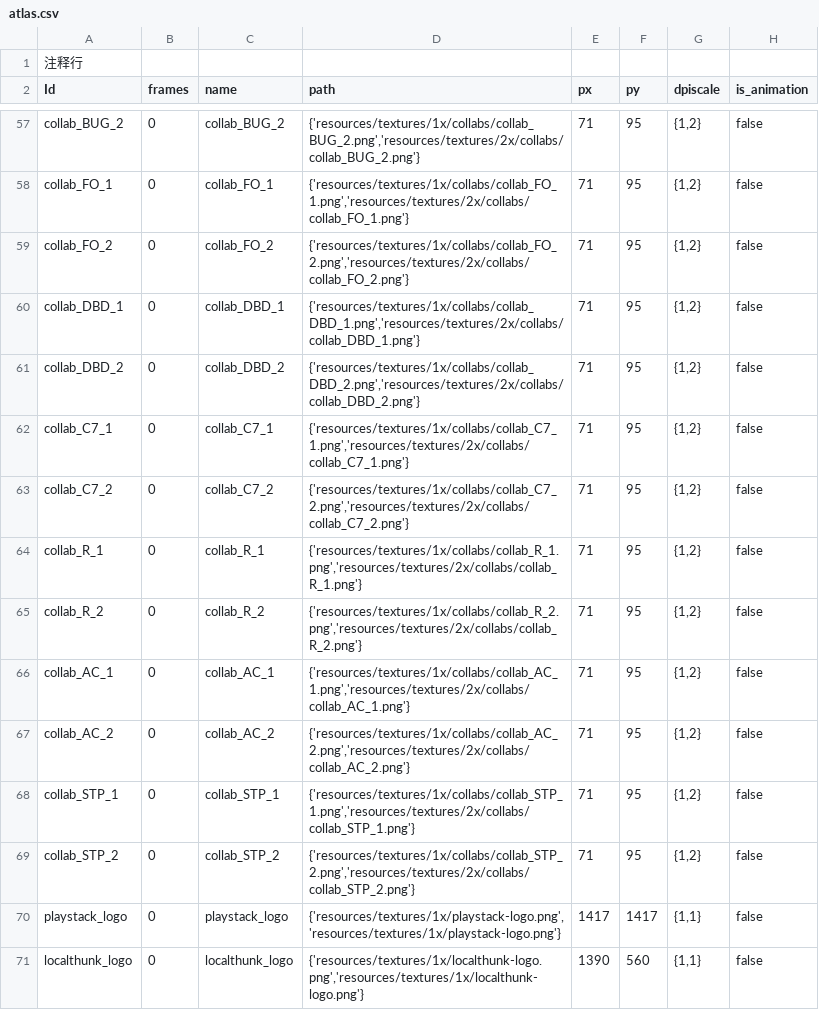
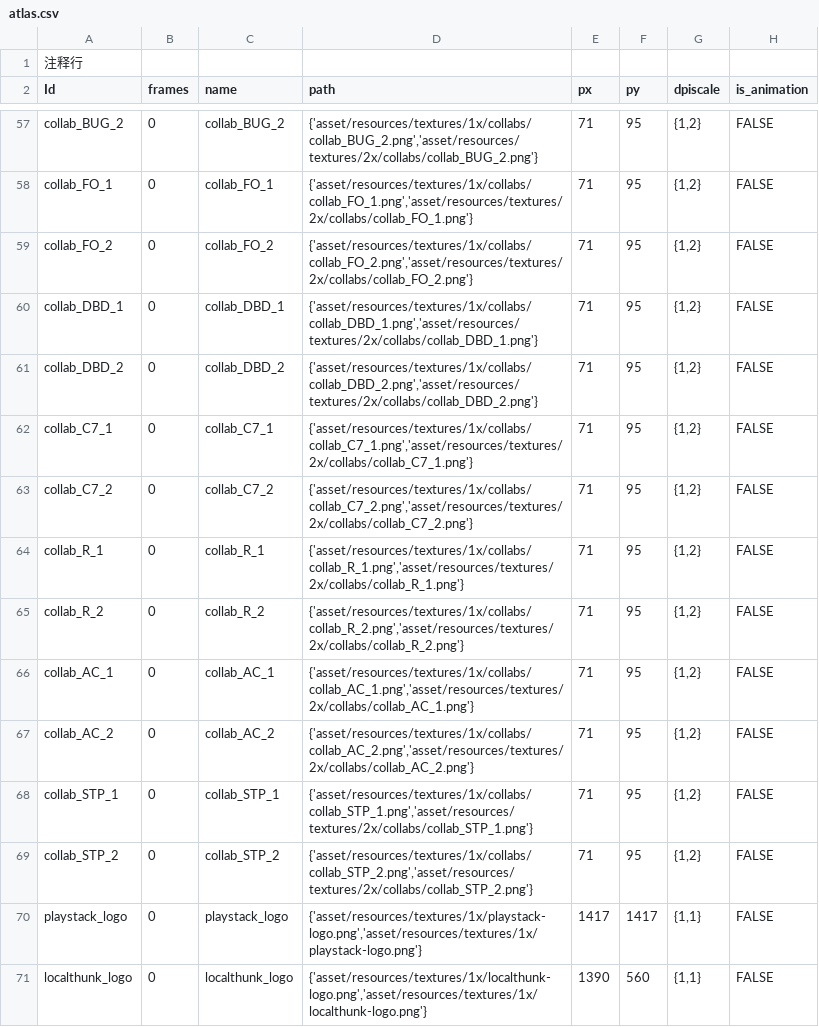
Before and after one commit to v012345/LoveTower, a CSV file: asset/csv/atlas.csv, drawn as a sheet; only a part is shown, gaps mark what is left out; the diff covers the shown part only; the diff names each change by its address in the sheet, - before the commit and + after, or states it on an @@ line.

```diff
--- a/asset/csv/atlas.csv
+++ b/asset/csv/atlas.csv
-D57 (path): {'resources/textures/1x/collabs/collab_BUG_2.png','resources/textures/2x/collabs/collab_BUG_2.png'}
+D57 (path): {'asset/resources/textures/1x/collabs/collab_BUG_2.png','asset/resources/textures/2x/collabs/collab_BUG_2.png'}
-H57:H71 (is_animation): false
+H57:H71 (is_animation): FALSE
-D58 (path): {'resources/textures/1x/collabs/collab_FO_1.png','resources/textures/2x/collabs/collab_FO_1.png'}
+D58 (path): {'asset/resources/textures/1x/collabs/collab_FO_1.png','asset/resources/textures/2x/collabs/collab_FO_1.png'}
-D59 (path): {'resources/textures/1x/collabs/collab_FO_2.png','resources/textures/2x/collabs/collab_FO_2.png'}
+D59 (path): {'asset/resources/textures/1x/collabs/collab_FO_2.png','asset/resources/textures/2x/collabs/collab_FO_2.png'}
-D60 (path): {'resources/textures/1x/collabs/collab_DBD_1.png','resources/textures/2x/collabs/collab_DBD_1.png'}
+D60 (path): {'asset/resources/textures/1x/collabs/collab_DBD_1.png','asset/resources/textures/2x/collabs/collab_DBD_1.png'}
-D61 (path): {'resources/textures/1x/collabs/collab_DBD_2.png','resources/textures/2x/collabs/collab_DBD_2.png'}
+D61 (path): {'asset/resources/textures/1x/collabs/collab_DBD_2.png','asset/resources/textures/2x/collabs/collab_DBD_2.png'}
-D62 (path): {'resources/textures/1x/collabs/collab_C7_1.png','resources/textures/2x/collabs/collab_C7_1.png'}
+D62 (path): {'asset/resources/textures/1x/collabs/collab_C7_1.png','asset/resources/textures/2x/collabs/collab_C7_1.png'}
-D63 (path): {'resources/textures/1x/collabs/collab_C7_2.png','resources/textures/2x/collabs/collab_C7_2.png'}
+D63 (path): {'asset/resources/textures/1x/collabs/collab_C7_2.png','asset/resources/textures/2x/collabs/collab_C7_2.png'}
-D64 (path): {'resources/textures/1x/collabs/collab_R_1.png','resources/textures/2x/collabs/collab_R_1.png'}
+D64 (path): {'asset/resources/textures/1x/collabs/collab_R_1.png','asset/resources/textures/2x/collabs/collab_R_1.png'}
-D65 (path): {'resources/textures/1x/collabs/collab_R_2.png','resources/textures/2x/collabs/collab_R_2.png'}
+D65 (path): {'asset/resources/textures/1x/collabs/collab_R_2.png','asset/resources/textures/2x/collabs/collab_R_2.png'}
-D66 (path): {'resources/textures/1x/collabs/collab_AC_1.png','resources/textures/2x/collabs/collab_AC_1.png'}
+D66 (path): {'asset/resources/textures/1x/collabs/collab_AC_1.png','asset/resources/textures/2x/collabs/collab_AC_1.png'}
-D67 (path): {'resources/textures/1x/collabs/collab_AC_2.png','resources/textures/2x/collabs/collab_AC_2.png'}
+D67 (path): {'asset/resources/textures/1x/collabs/collab_AC_2.png','asset/resources/textures/2x/collabs/collab_AC_2.png'}
-D68 (path): {'resources/textures/1x/collabs/collab_STP_1.png','resources/textures/2x/collabs/collab_STP_1.png'}
+D68 (path): {'asset/resources/textures/1x/collabs/collab_STP_1.png','asset/resources/textures/2x/collabs/collab_STP_1.png'}
-D69 (path): {'resources/textures/1x/collabs/collab_STP_2.png','resources/textures/2x/collabs/collab_STP_2.png'}
+D69 (path): {'asset/resources/textures/1x/collabs/collab_STP_2.png','asset/resources/textures/2x/collabs/collab_STP_2.png'}
-D70 (path): {'resources/textures/1x/playstack-logo.png','resources/textures/1x/playstack-logo.png'}
+D70 (path): {'asset/resources/textures/1x/playstack-logo.png','asset/resources/textures/1x/playstack-logo.png'}
-D71 (path): {'resources/textures/1x/localthunk-logo.png','resources/textures/1x/localthunk-logo.png'}
+D71 (path): {'asset/resources/textures/1x/localthunk-logo.png','asset/resources/textures/1x/localthunk-logo.png'}
```
Also changed, not shown: 104 edited cells elsewhere in this file, 2 other files.
